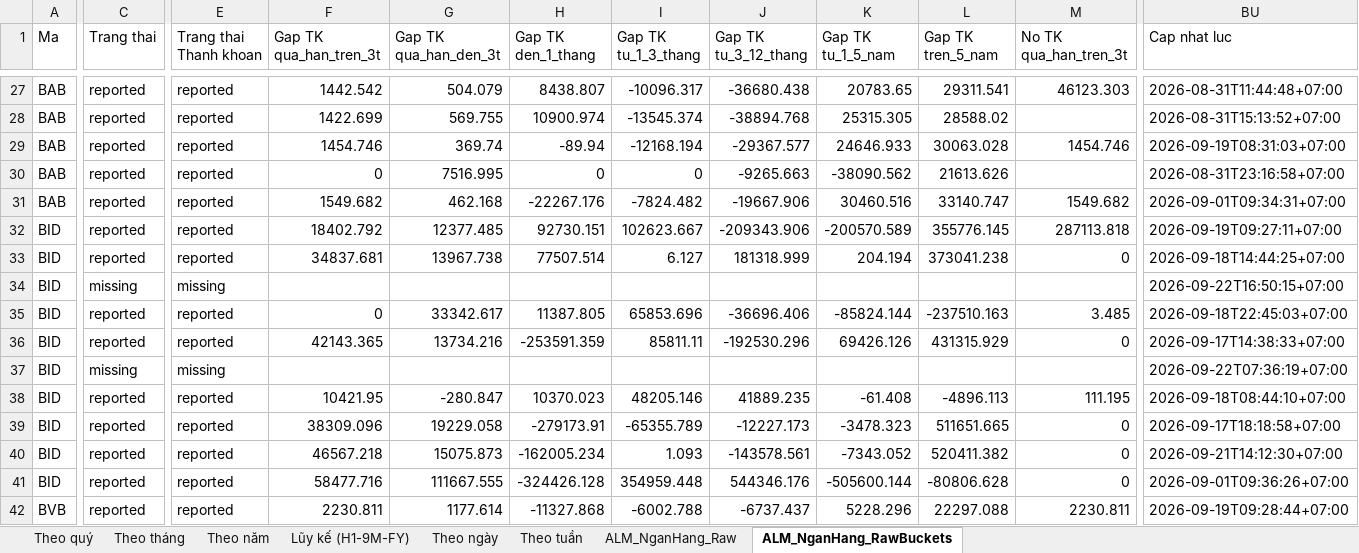
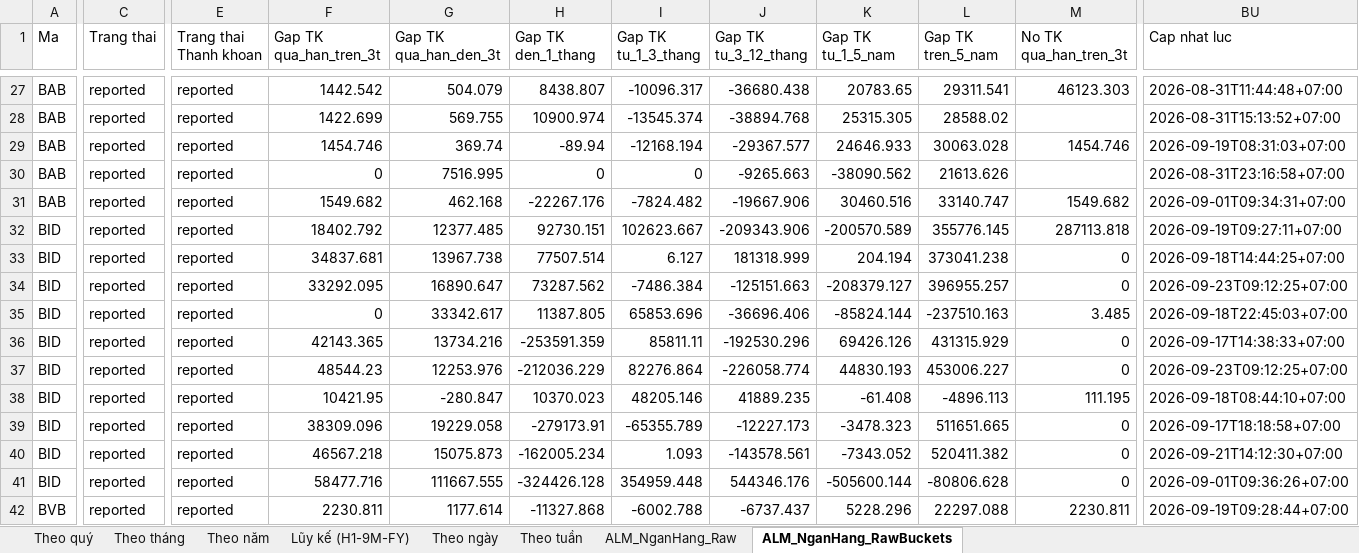
Before and after one commit to Truongutc/Phan-tich-FA, an Excel workbook: Bao cao/VIMO/VIMO_Lich_Su_Chi_So.xlsx, sheet ALM_NganHang_RawBuckets, drawn as a sheet; only a part is shown, gaps mark what is left out; values as stored, in another font and other column widths than the file's, no borders; 1 other sheet too large or unreadable and not compared; removed rows and columns are numbered as before the commit, all else as after; rows hold the shown columns only; the diff covers the shown part only; the diff names each change by its address in the sheet, - before the commit and + after, or states it on an @@ line.

```diff
--- a/Bao cao/VIMO/VIMO_Lich_Su_Chi_So.xlsx (sheet ALM_NganHang_RawBuckets)
+++ b/Bao cao/VIMO/VIMO_Lich_Su_Chi_So.xlsx (sheet ALM_NganHang_RawBuckets)
-C34 (Trang thai): missing
+C34 (Trang thai): reported
-E34 (Trang thai Thanh khoan): missing
+E34 (Trang thai Thanh khoan): reported
-F34 (Gap TK qua_han_tren_3t): (empty)
+F34 (Gap TK qua_han_tren_3t): 33292.095
-G34 (Gap TK qua_han_den_3t): (empty)
+G34 (Gap TK qua_han_den_3t): 16890.647
-H34 (Gap TK den_1_thang): (empty)
+H34 (Gap TK den_1_thang): 73287.562
-I34 (Gap TK tu_1_3_thang): (empty)
+I34 (Gap TK tu_1_3_thang): -7486.384
-J34 (Gap TK tu_3_12_thang): (empty)
+J34 (Gap TK tu_3_12_thang): -125151.663
-K34 (Gap TK tu_1_5_nam): (empty)
+K34 (Gap TK tu_1_5_nam): -208379.127
-L34 (Gap TK tren_5_nam): (empty)
+L34 (Gap TK tren_5_nam): 396955.257
-M34 (No TK qua_han_tren_3t): (empty)
+M34 (No TK qua_han_tren_3t): 0
-BU34 (Cap nhat luc): 2026-09-22T16:50:15+07:00
+BU34 (Cap nhat luc): 2026-09-23T09:12:25+07:00
-row 37: BID | missing | missing |  |  |  |  |  |  |  |  | 2026-09-22T07:36:19+07:00
+row 37: BID | reported | reported | 48544.23 | 12253.976 | -212036.229 | 82276.864 | -226058.774 | 44830.193 | 453006.227 | 0 | 2026-09-23T09:12:25+07:00
```
Also changed, not shown: 7 added rows, 7 removed rows and 61 edited cells elsewhere in this sheet, sheet ALM_NganHang_Raw, 7 other files.
